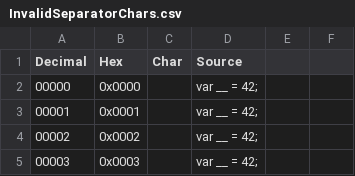
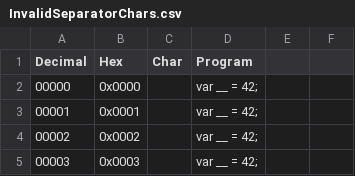
Before and after one commit to nietras/nietras.github.io, a CSV file: images/2022-10-compiling-65536-programs-with-roslyn-to-find-valid-identifier-separators/InvalidSeparatorChars.csv, drawn as a sheet; only a part is shown; the diff names each change by its address in the sheet, - before the commit and + after, or states it on an @@ line.

Commit message:
update using Path.GetInvalidFileNameChars

```diff
--- a/images/2022-10-compiling-65536-programs-with-roslyn-to-find-valid-identifier-separators/InvalidSeparatorChars.csv
+++ b/images/2022-10-compiling-65536-programs-with-roslyn-to-find-valid-identifier-separators/InvalidSeparatorChars.csv
-D1: Source
+D1: Program
```
Also changed, not shown: 8 other files.
